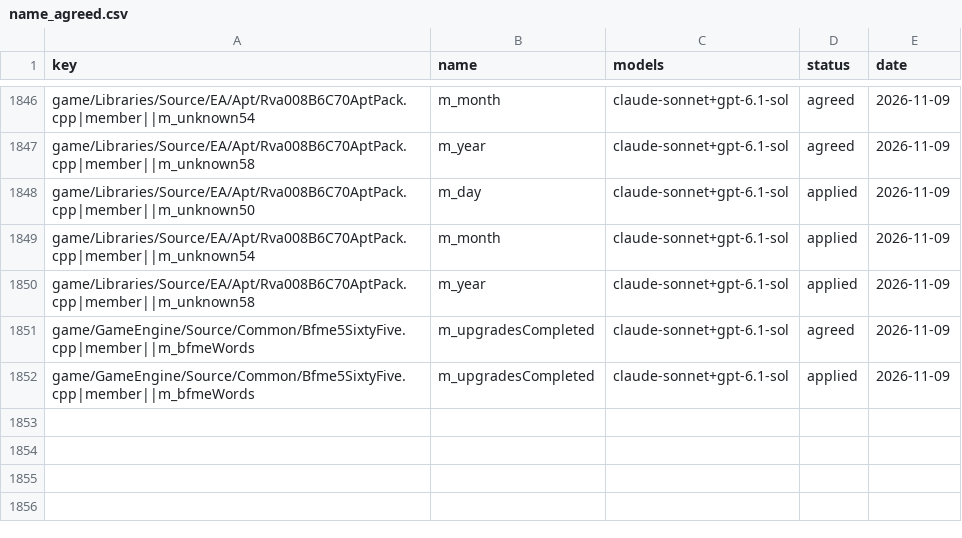
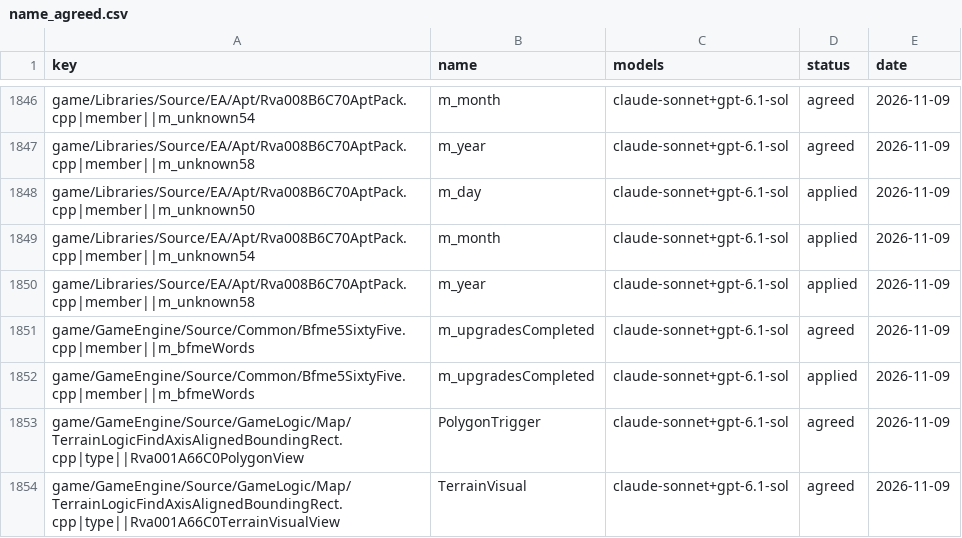
Before and after one commit to Open-BFME/Open-BFME-1, a CSV file: targets/game/reverse/name_agreed.csv, drawn as a sheet; only a part is shown, gaps mark what is left out; the diff names each change by its address in the sheet, - before the commit and + after, or states it on an @@ line.

Commit message:
name_lane: claude-sonnet votes on TerrainLogicFindAxisAlignedBoundingRect.cpp, 2 name(s) agreed

```diff
--- a/targets/game/reverse/name_agreed.csv
+++ b/targets/game/reverse/name_agreed.csv
+row 1853: game/GameEngine/Source/GameLogic/Map/TerrainLogicFindAxisAlignedBoundingRect.cpp|type||Rva001A66C0PolygonView | PolygonTrigger | claude-sonnet+gpt-6.1-sol | agreed | 2026-11-09
+row 1854: game/GameEngine/Source/GameLogic/Map/TerrainLogicFindAxisAlignedBoundingRect.cpp|type||Rva001A66C0TerrainVisualView | TerrainVisual | claude-sonnet+gpt-6.1-sol | agreed | 2026-11-09
```
Also changed, not shown: 1 other file.
